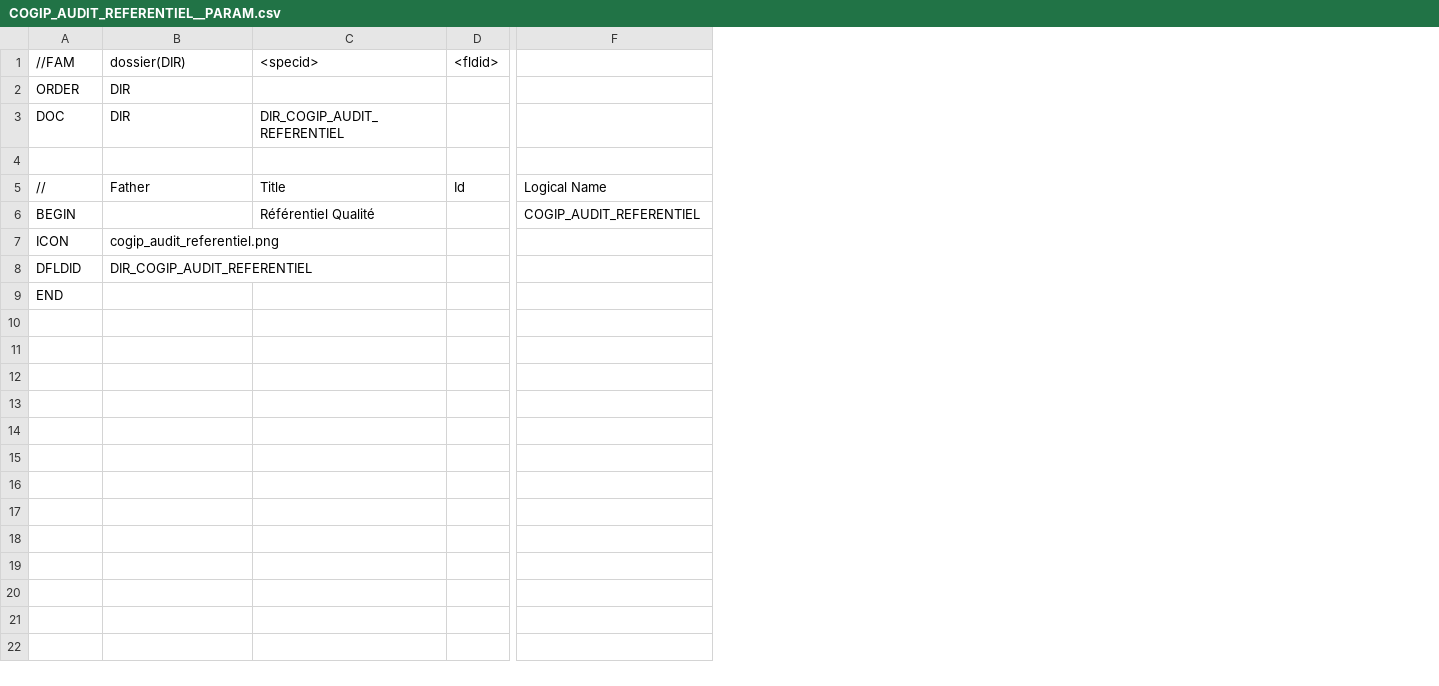
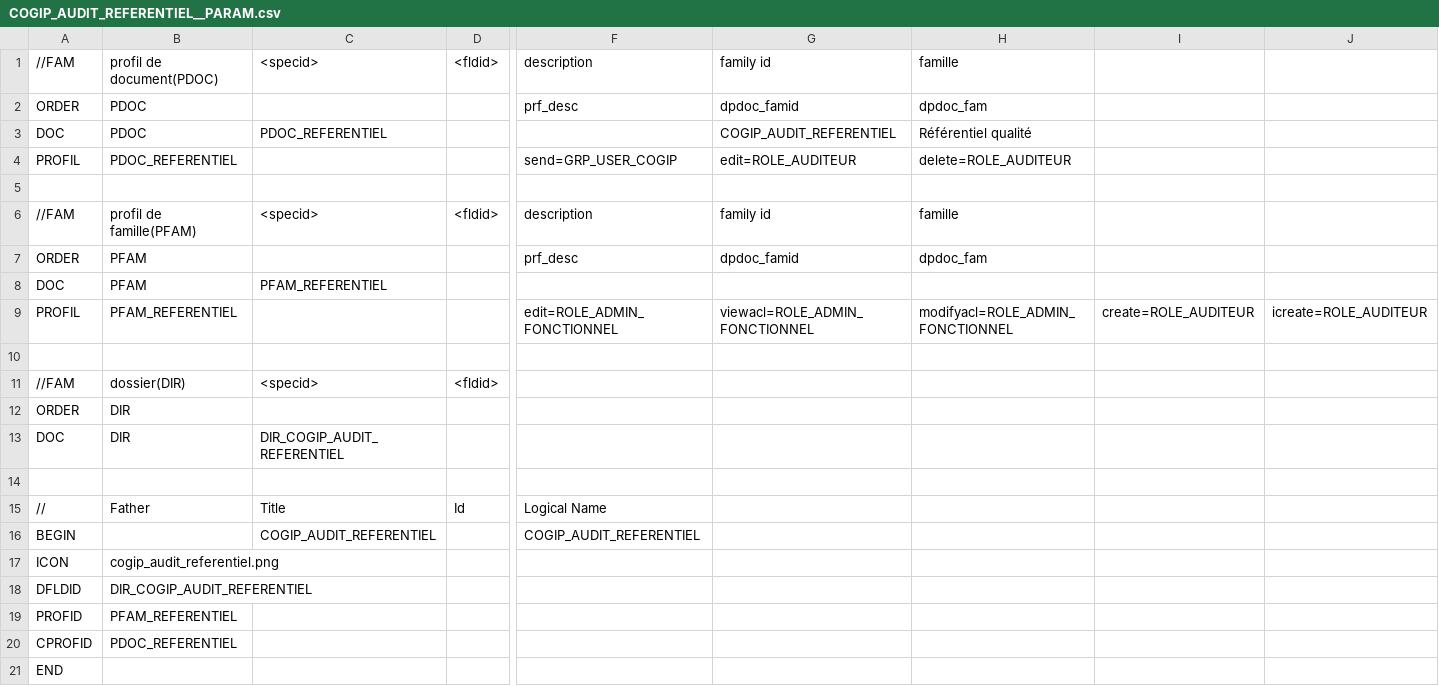
Before and after one commit to CircleCode/dynacase-quick-start-code, a CSV file: COGIP_AUDIT/COGIP_AUDIT_REFERENTIEL__PARAM.csv, drawn as a sheet; only a part is shown, gaps mark what is left out; addresses are those after the commit; rows hold the shown columns only; the diff names each change by its address in the sheet, - before the commit and + after, or states it on an @@ line.

```diff
--- a/COGIP_AUDIT/COGIP_AUDIT_REFERENTIEL__PARAM.csv
+++ b/COGIP_AUDIT/COGIP_AUDIT_REFERENTIEL__PARAM.csv
+column G, empty
+column H, empty
+column I, empty
+column J, empty
+row 1: //FAM | profil de document(PDOC) | <specid> | <fldid> | description | family id | famille
+row 2: ORDER | PDOC |  |  | prf_desc | dpdoc_famid | dpdoc_fam
+row 3: DOC | PDOC | PDOC_REFERENTIEL |  |  | COGIP_AUDIT_REFERENTIEL | Référentiel qualité
+row 4: PROFIL | PDOC_REFERENTIEL |  |  | send=GRP_USER_COGIP | edit=ROLE_AUDITEUR | delete=ROLE_AUDITEUR
+row 5: (empty)
+row 6: //FAM | profil de famille(PFAM) | <specid> | <fldid> | description | family id | famille
+row 7: ORDER | PFAM |  |  | prf_desc | dpdoc_famid | dpdoc_fam
+row 8: DOC | PFAM | PFAM_REFERENTIEL
+row 9: PROFIL | PFAM_REFERENTIEL |  |  | edit=ROLE_ADMIN_FONCTIONNEL | viewacl=ROLE_ADMIN_FONCTIONNEL | modifyacl=ROLE_ADMIN_FONCTIONNEL | create=ROLE_AUDITEUR | icreate=ROLE_AUDITEUR
+row 10: (empty)
-C16: Référentiel Qualité
+C16: COGIP_AUDIT_REFERENTIEL
+row 19: PROFID | PFAM_REFERENTIEL
+row 20: CPROFID | PDOC_REFERENTIEL
```
Also changed, not shown: COGIP_AUDIT/COGIP_AUDIT_AUDIT__PARAM.csv, COGIP_AUDIT/COGIP_AUDIT_CHAPITRE__PARAM.csv, 3 other files.
